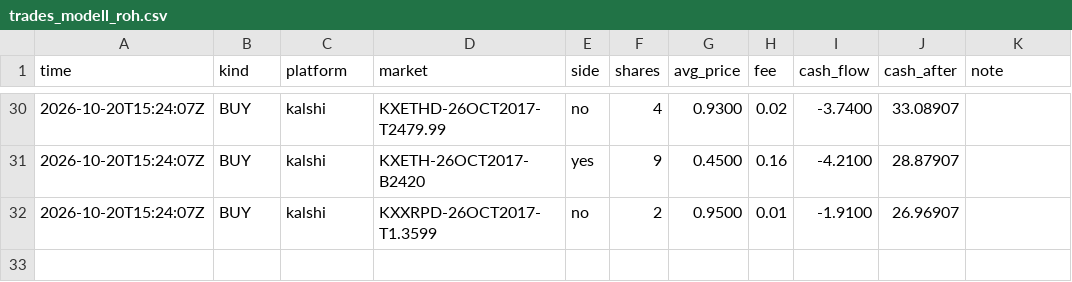
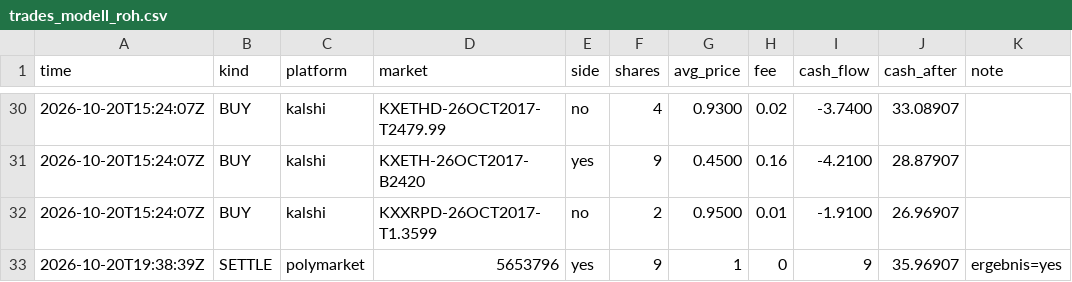
Before and after one commit to rouvenwieland/wahrscheinlichkeits-scanner-public, a CSV file: data/trades_modell_roh.csv, drawn as a sheet; only a part is shown, gaps mark what is left out.

```diff
--- a/data/trades_modell_roh.csv
+++ b/data/trades_modell_roh.csv
@@ -32 +32,2 @@ time,kind,platform,market,side,shares,avg_price,fee,cash_flow,cash_after,note
 2026-10-20T15:24:07Z,BUY,kalshi,KXXRPD-26OCT2017-T1.3599,no,2,0.9500,0.01,-1.9100,26.96907,
+2026-10-20T19:38:39Z,SETTLE,polymarket,5653796,yes,9,1,0,9,35.96907,ergebnis=yes
```
Also changed, not shown: data/berichte/verlauf.csv, data/trades_punkt.csv, 5 other files.
